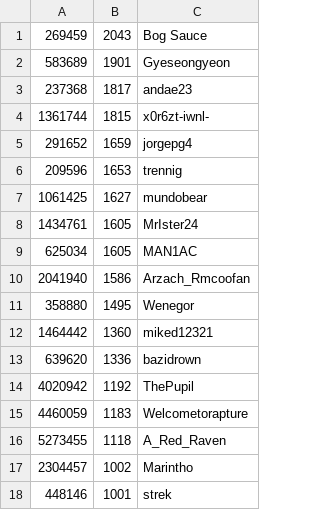
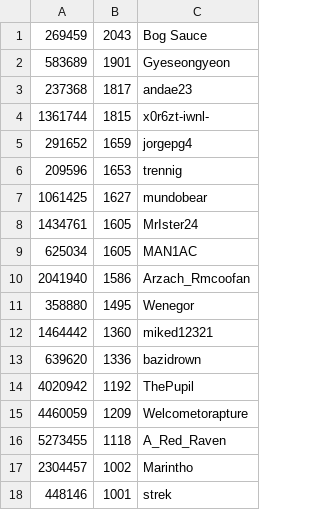
Before and after one commit to andae23/actions-leaderboard, a CSV file: trclid.csv, drawn as a sheet.

Commit message:
Update trclid.csv

```diff
--- a/trclid.csv
+++ b/trclid.csv
@@ -14,3 +14,3 @@
 4020942,1192,ThePupil
-4460059,1183,Welcometorapture
+4460059,1209,Welcometorapture
 5273455,1118,A_Red_Raven
```
